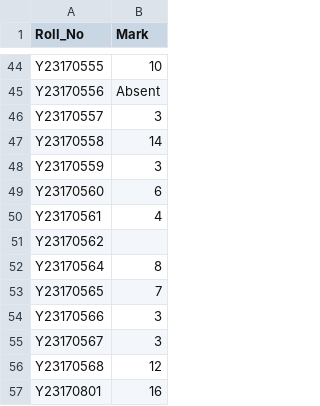
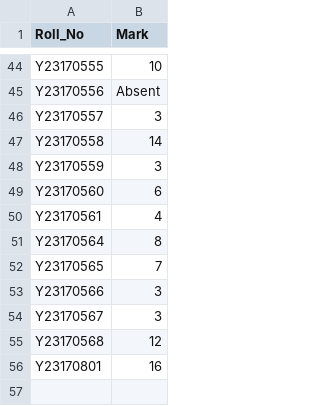
Before and after one commit to Pangambam/mywebpages, a CSV file: assets/ComputerGraphics.csv, drawn as a sheet; only a part is shown, gaps mark what is left out.

Commit message:
Update ComputerGraphics.csv

```diff
--- a/assets/ComputerGraphics.csv
+++ b/assets/ComputerGraphics.csv
@@ -50,3 +50,2 @@ Y23170560,6
 Y23170561,4
-Y23170562,
 Y23170564,8
```
